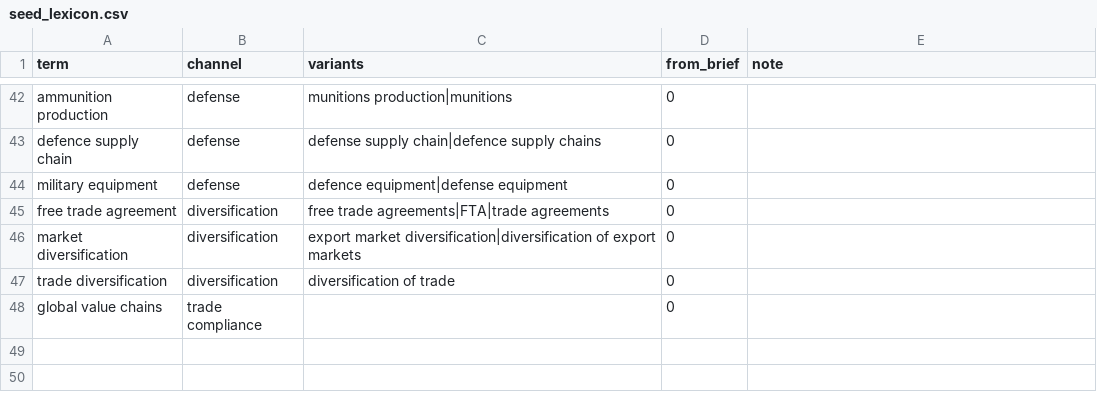
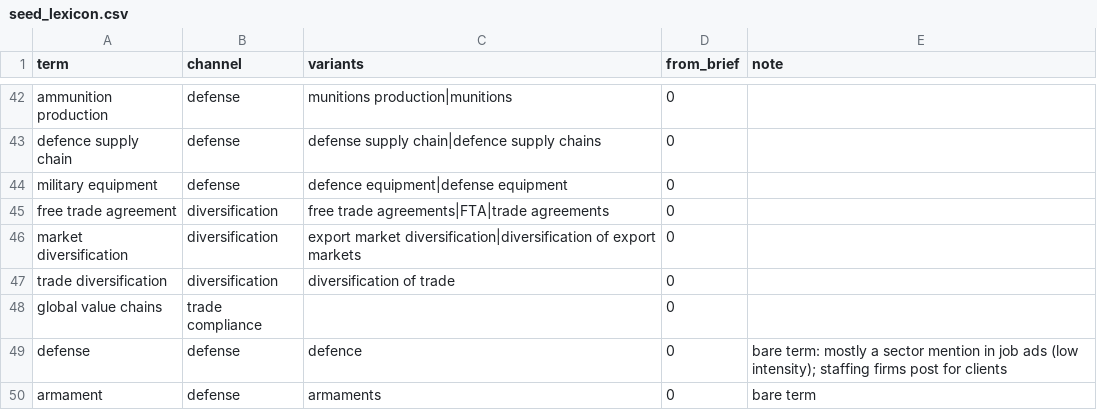
Before and after one commit to akprodromou/deglobalization_labour_market, a CSV file: lexicon/seed_lexicon.csv, drawn as a sheet; only a part is shown, gaps mark what is left out.

Commit message:
lexicons

```diff
--- a/lexicon/seed_lexicon.csv
+++ b/lexicon/seed_lexicon.csv
@@ -48 +48,3 @@ trade diversification,diversification,diversification of trade,0,
 global value chains,trade compliance,,0,
+defense,defense,defence,0,bare term: mostly a sector mention in job ads (low intensity); staffing firms post for clients
+armament,defense,armaments,0,bare term
```
Also changed, not shown: 17 other files.
